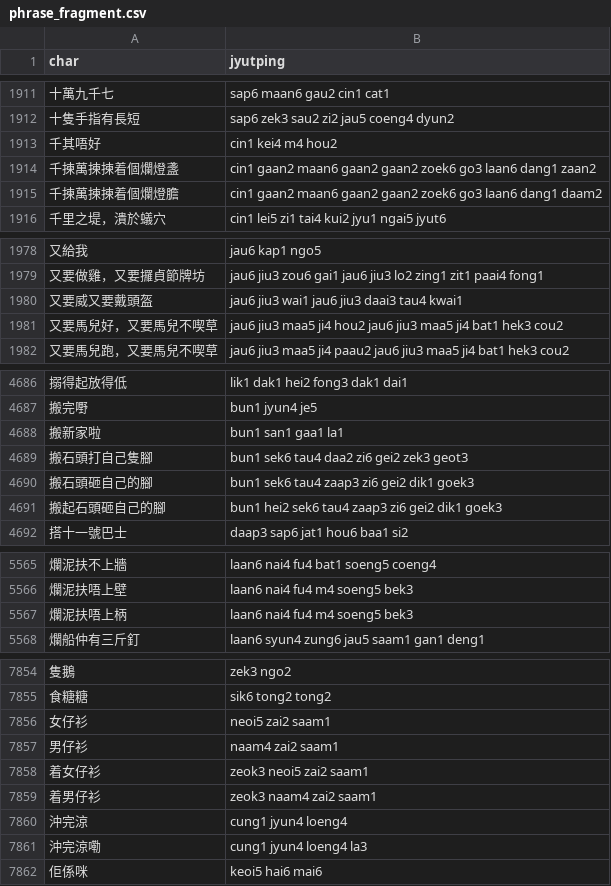
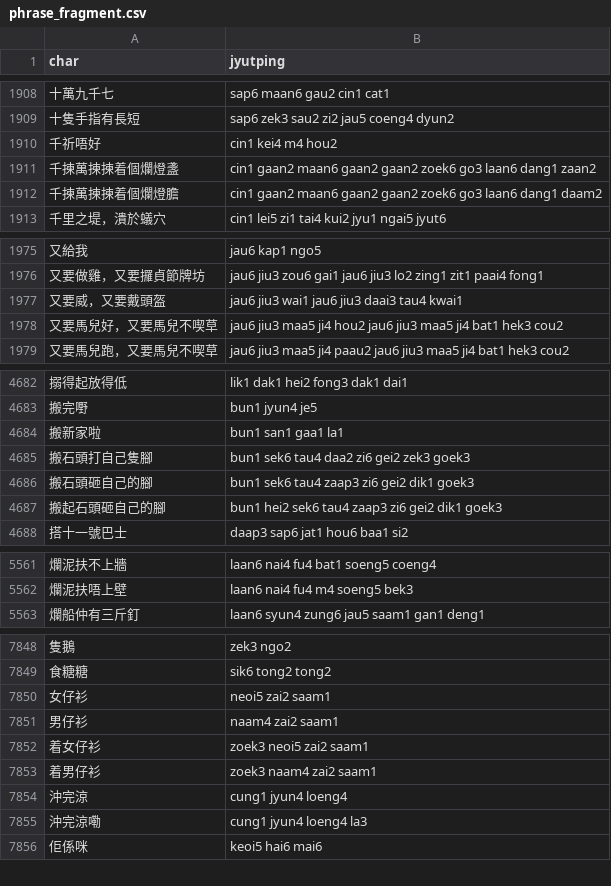
Before and after one commit to CanCLID/rime-cantonese-upstream, a CSV file: phrase_fragment.csv, drawn as a sheet; only a part is shown, gaps mark what is left out; the diff covers the shown part only.

```diff
--- a/phrase_fragment.csv
+++ b/phrase_fragment.csv
@@ -1912,3 +1909,3 @@ char,jyutping
 十隻手指有長短,sap6 zek3 sau2 zi2 jau5 coeng4 dyun2
-千其唔好,cin1 kei4 m4 hou2
+千祈唔好,cin1 kei4 m4 hou2
 千揀萬揀揀着個爛燈盞,cin1 gaan2 maan6 gaan2 gaan2 zoek6 go3 laan6 dang1 zaan2
@@ -1979,3 +1976,3 @@ char,jyutping
 又要做雞，又要攞貞節牌坊,jau6 jiu3 zou6 gai1 jau6 jiu3 lo2 zing1 zit1 paai4 fong1
-又要威又要戴頭盔,jau6 jiu3 wai1 jau6 jiu3 daai3 tau4 kwai1
+又要威，又要戴頭盔,jau6 jiu3 wai1 jau6 jiu3 daai3 tau4 kwai1
 又要馬兒好，又要馬兒不喫草,jau6 jiu3 maa5 ji4 hou2 jau6 jiu3 maa5 ji4 bat1 hek3 cou2
@@ -4688,3 +4684,3 @@ char,jyutping
 搬新家啦,bun1 san1 gaa1 la1
-搬石頭打自己隻腳,bun1 sek6 tau4 daa2 zi6 gei2 zek3 geot3
+搬石頭打自己隻腳,bun1 sek6 tau4 daa2 zi6 gei2 zek3 goek3
 搬石頭砸自己的腳,bun1 sek6 tau4 zaap3 zi6 gei2 dik1 goek3
@@ -5566,3 +5562,2 @@ char,jyutping
 爛泥扶唔上壁,laan6 nai4 fu4 m4 soeng5 bek3
-爛泥扶唔上柄,laan6 nai4 fu4 m4 soeng5 bek3
 爛船仲有三斤釘,laan6 syun4 zung6 jau5 saam1 gan1 deng1
@@ -7857,4 +7851,4 @@ char,jyutping
 男仔衫,naam4 zai2 saam1
-着女仔衫,zeok3 neoi5 zai2 saam1
-着男仔衫,zeok3 naam4 zai2 saam1
+着女仔衫,zoek3 neoi5 zai2 saam1
+着男仔衫,zoek3 naam4 zai2 saam1
 沖完涼,cung1 jyun4 loeng4
```
Also changed, not shown: 5 removed rows and 3 edited cells elsewhere in this file, 1 other file.
